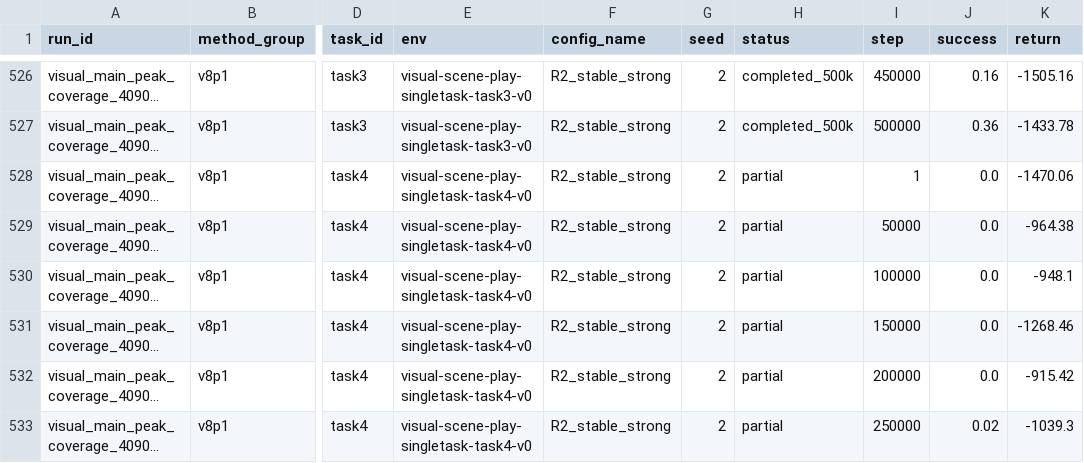
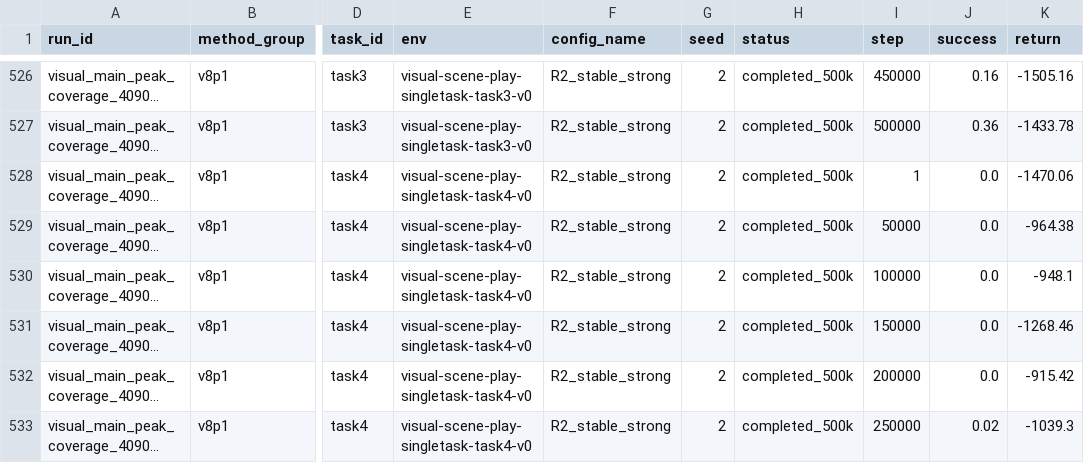
Before and after one commit to lzqw/sb-value-flows, a CSV file: results/plot_data_visual_curves.csv, drawn as a sheet; only a part is shown, gaps mark what is left out; long unchanged cells end in …; the diff covers the shown part only; the diff names each change by its address in the sheet, - before the commit and + after, or states it on an @@ line.

```diff
--- a/results/plot_data_visual_curves.csv
+++ b/results/plot_data_visual_curves.csv
-H528:H533 (status): partial
+H528:H533 (status): completed_500k
```
Also changed, not shown: 1 added row and 4 edited cells elsewhere in this file, results/audit_all_visual_runs_4090d.csv, results/audit_visual_best_peak_table.csv, 4 other files.
